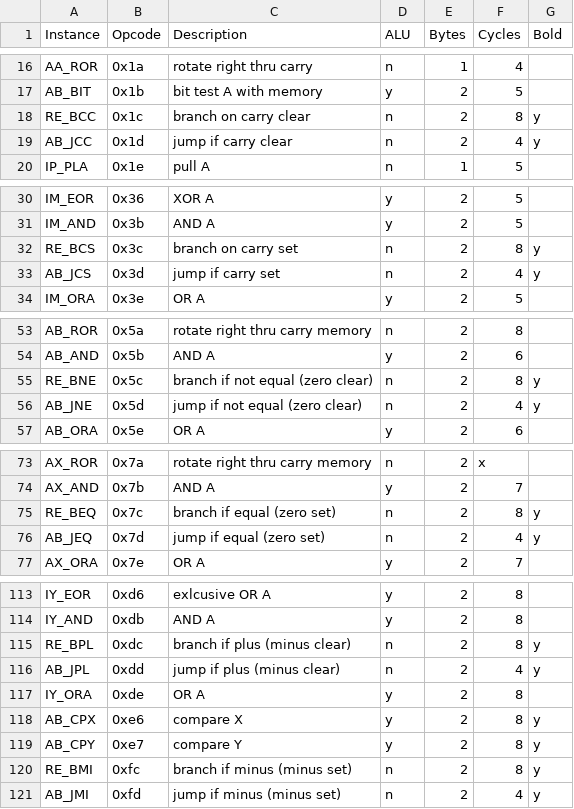
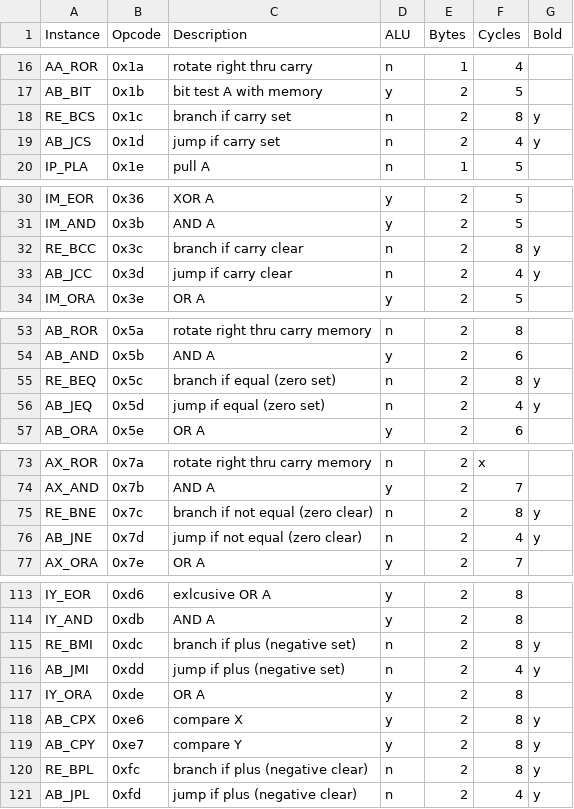
Before and after one commit to TomNisbet/nqsap, a CSV file: docs/support/in-specific.csv, drawn as a sheet; only a part is shown, gaps mark what is left out; the diff covers the shown part only.

```diff
--- a/docs/support/in-specific.csv
+++ b/docs/support/in-specific.csv
@@ -17,4 +17,4 @@ AA_ROR,0x1a,rotate right thru carry,n,1,4,
 AB_BIT,0x1b,bit test A with memory,y,2,5,
-RE_BCC,0x1c,branch on carry clear,n,2,8,y
-AB_JCC,0x1d,jump if carry clear,n,2,4,y
+RE_BCS,0x1c,branch if carry set,n,2,8,y
+AB_JCS,0x1d,jump if carry set,n,2,4,y
 IP_PLA,0x1e,pull A,n,1,5,
@@ -31,4 +31,4 @@ IM_EOR,0x36,XOR A,y,2,5,
 IM_AND,0x3b,AND A,y,2,5,
-RE_BCS,0x3c,branch on carry set,n,2,8,y
-AB_JCS,0x3d,jump if carry set,n,2,4,y
+RE_BCC,0x3c,branch if carry clear,n,2,8,y
+AB_JCC,0x3d,jump if carry clear,n,2,4,y
 IM_ORA,0x3e,OR A,y,2,5,
@@ -54,4 +54,4 @@ AB_ROR,0x5a,rotate right thru carry memory,n,2,8,
 AB_AND,0x5b,AND A,y,2,6,
-RE_BNE,0x5c,branch if not equal (zero clear),n,2,8,y
-AB_JNE,0x5d,jump if not equal (zero clear),n,2,4,y
+RE_BEQ,0x5c,branch if equal (zero set),n,2,8,y
+AB_JEQ,0x5d,jump if equal (zero set),n,2,4,y
 AB_ORA,0x5e,OR A,y,2,6,
@@ -74,4 +74,4 @@ AX_ROR,0x7a,rotate right thru carry memory,n,2,x,
 AX_AND,0x7b,AND A,y,2,7,
-RE_BEQ,0x7c,branch if equal (zero set),n,2,8,y
-AB_JEQ,0x7d,jump if equal (zero set),n,2,4,y
+RE_BNE,0x7c,branch if not equal (zero clear),n,2,8,y
+AB_JNE,0x7d,jump if not equal (zero clear),n,2,4,y
 AX_ORA,0x7e,OR A,y,2,7,
@@ -114,4 +114,4 @@ IY_EOR,0xd6,exlcusive OR A,y,2,8,
 IY_AND,0xdb,AND A,y,2,8,
-RE_BPL,0xdc,branch if plus (minus clear),n,2,8,y
-AB_JPL,0xdd,jump if plus (minus clear),n,2,4,y
+RE_BMI,0xdc,branch if plus (negative set),n,2,8,y
+AB_JMI,0xdd,jump if plus (negative set),n,2,4,y
 IY_ORA,0xde,OR A,y,2,8,
@@ -119,3 +119,3 @@ AB_CPX,0xe6,compare X,y,2,8,y
 AB_CPY,0xe7,compare Y,y,2,8,y
-RE_BMI,0xfc,branch if minus (minus set),n,2,8,y
-AB_JMI,0xfd,jump if minus (minus set),n,2,4,y
+RE_BPL,0xfc,branch if plus (negative clear),n,2,8,y
+AB_JPL,0xfd,jump if plus (negative clear),n,2,4,y
```
Also changed, not shown: 8 edited cells elsewhere in this file, docs/support/in-general.csv, 10 other files.
